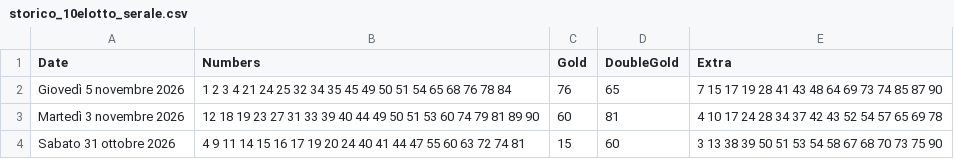
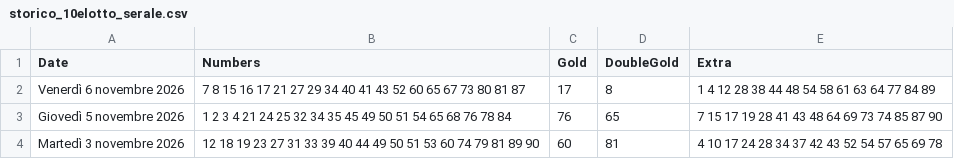
Before and after one commit to ilCamillo/lotto-serale-data, a CSV file: storico_10elotto_serale.csv, drawn as a sheet; only a part is shown; the shorter side is filled out with more unchanged rows.

```diff
--- a/storico_10elotto_serale.csv
+++ b/storico_10elotto_serale.csv
@@ -1,2 +1,3 @@
 Date;Numbers;Gold;DoubleGold;Extra
+Venerdì 6 novembre 2026;7 8 15 16 17 21 27 29 34 40 41 43 52 60 65 67 73 80 81 87;17;8;1 4 12 28 38 44 48 54 58 61 63 64 77 84 89
 Giovedì 5 novembre 2026;1 2 3 4 21 24 25 32 34 35 45 49 50 51 54 65 68 76 78 84;76;65;7 15 17 19 28 41 43 48 64 69 73 74 85 87 90
```
Also changed, not shown: 1 other file.
